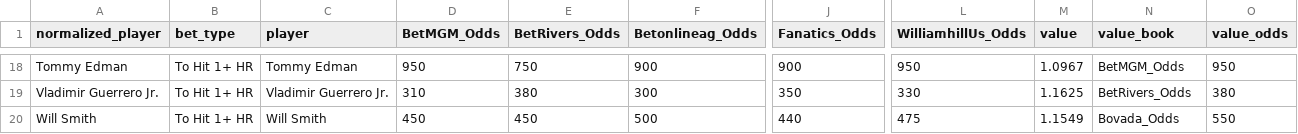
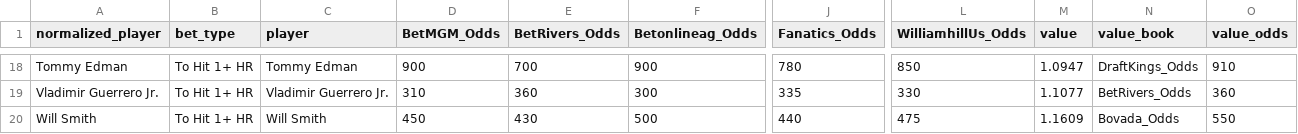
Before and after one commit to chris-fisher-llc/tail-wing, a CSV file: matched_output.csv, drawn as a sheet; only a part is shown, gaps mark what is left out; the diff covers the shown part only; the diff names each change by its address in the sheet, - before the commit and + after, or states it on an @@ line.

```diff
--- a/matched_output.csv
+++ b/matched_output.csv
-D18 (BetMGM_Odds): 950
+D18 (BetMGM_Odds): 900
-E18 (BetRivers_Odds): 750
+E18 (BetRivers_Odds): 700
-J18 (Fanatics_Odds): 900
+J18 (Fanatics_Odds): 780
-L18 (WilliamhillUs_Odds): 950
+L18 (WilliamhillUs_Odds): 850
-M18 (value): 1.0967
+M18 (value): 1.0947
-N18 (value_book): BetMGM_Odds
+N18 (value_book): DraftKings_Odds
-O18 (value_odds): 950
+O18 (value_odds): 910
-E19 (BetRivers_Odds): 380
+E19 (BetRivers_Odds): 360
-J19 (Fanatics_Odds): 350
+J19 (Fanatics_Odds): 335
-M19 (value): 1.1625
+M19 (value): 1.1077
-O19 (value_odds): 380
+O19 (value_odds): 360
-E20 (BetRivers_Odds): 450
+E20 (BetRivers_Odds): 430
-M20 (value): 1.1549
+M20 (value): 1.1609
```
Also changed, not shown: 64 edited cells elsewhere in this file.
